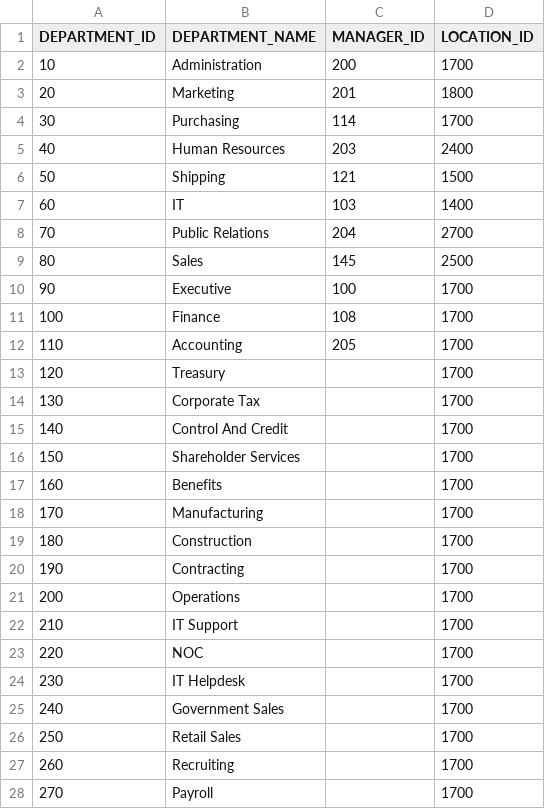
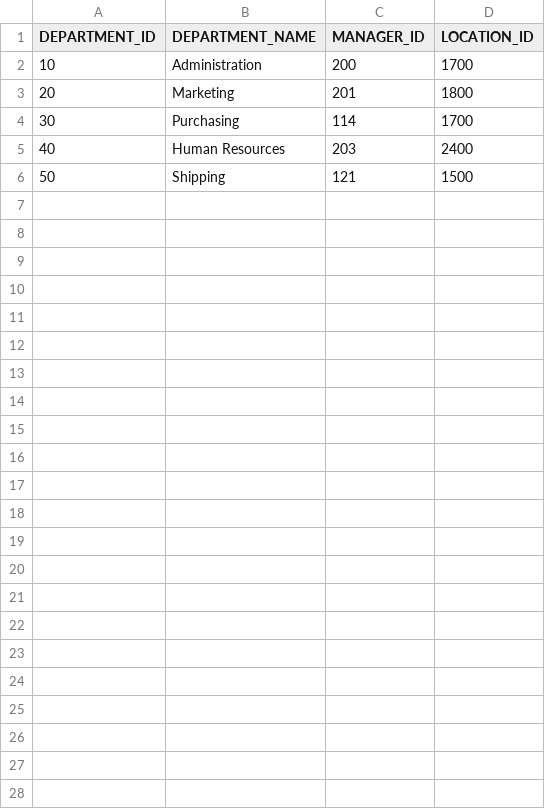
Before and after one commit to Prashant2496/main, a CSV file: Departments.csv, drawn as a sheet; the diff names each change by its address in the sheet, - before the commit and + after, or states it on an @@ line.

Commit message:
Update Departments.csv

```diff
--- a/Departments.csv
+++ b/Departments.csv
-row 7: 60 | IT | 103 | 1400
-row 8: 70 | Public Relations | 204 | 2700
-row 9: 80 | Sales | 145 | 2500
-row 10: 90 | Executive | 100 | 1700
-row 11: 100 | Finance | 108 | 1700
-row 12: 110 | Accounting | 205 | 1700
-row 13: 120 | Treasury |  | 1700
-row 14: 130 | Corporate Tax |  | 1700
-row 15: 140 | Control And Credit |  | 1700
-row 16: 150 | Shareholder Services |  | 1700
-row 17: 160 | Benefits |  | 1700
-row 18: 170 | Manufacturing |  | 1700
-row 19: 180 | Construction |  | 1700
-row 20: 190 | Contracting |  | 1700
-row 21: 200 | Operations |  | 1700
-row 22: 210 | IT Support |  | 1700
-row 23: 220 | NOC |  | 1700
-row 24: 230 | IT Helpdesk |  | 1700
-row 25: 240 | Government Sales |  | 1700
-row 26: 250 | Retail Sales |  | 1700
-row 27: 260 | Recruiting |  | 1700
-row 28: 270 | Payroll |  | 1700
```
